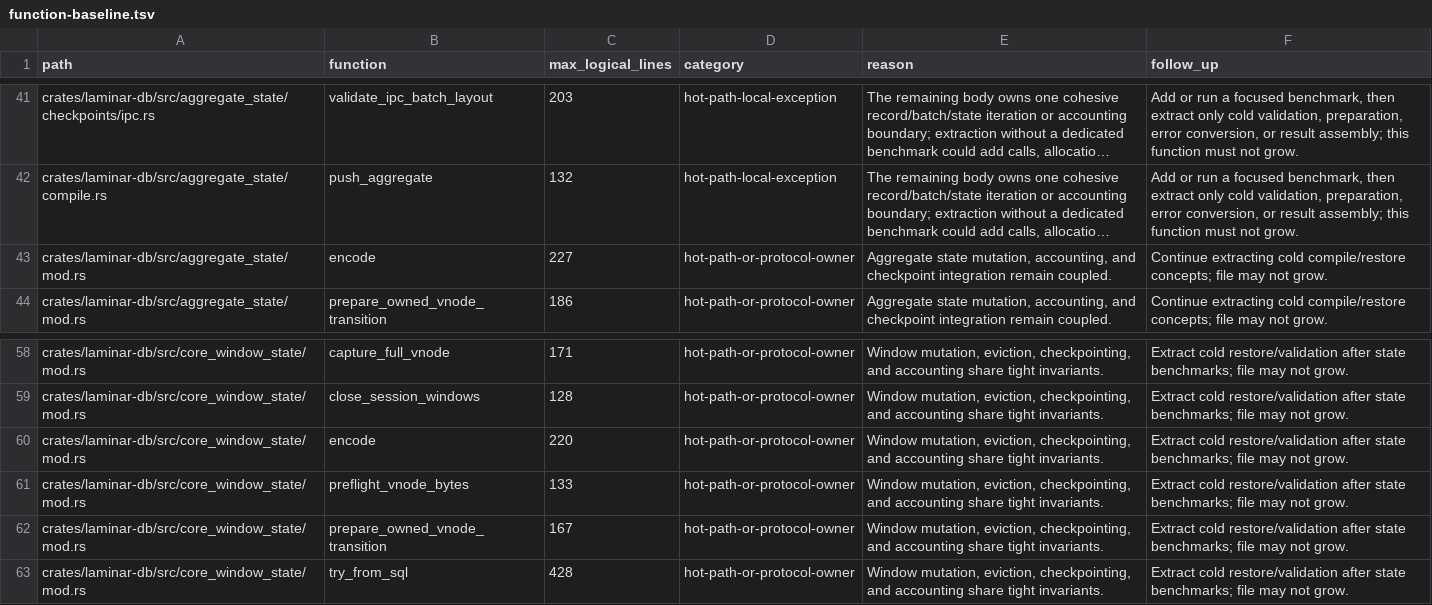
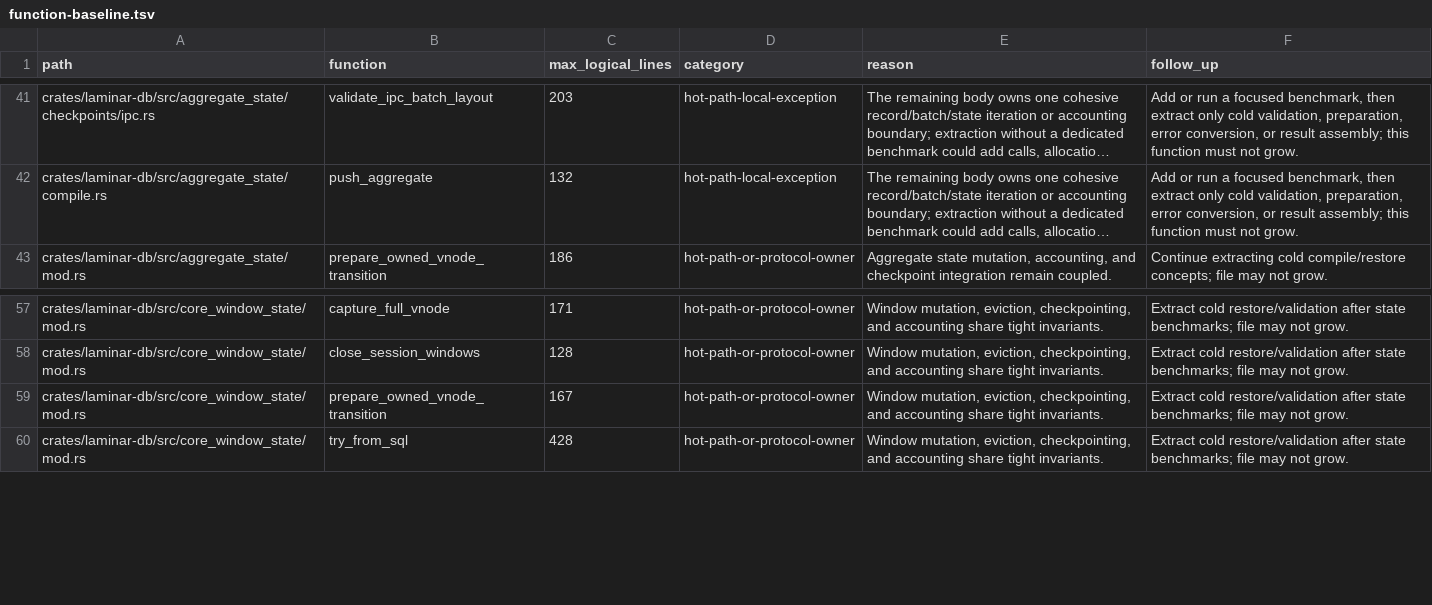
Before and after one commit to laminardb/laminardb, a TSV file: tools/readability-check/function-baseline.tsv, drawn as a sheet; only a part is shown, gaps mark what is left out; long unchanged cells end in …; the diff names each change by its address in the sheet, - before the commit and + after, or states it on an @@ line.

Commit message:
perf(db): store window checkpoint state in columnar batches per vnode
A window vnode frame stored every group's key and each accumulator state as one-row Arrow IPC
streams, about 1.4 KiB per COUNT/SUM group. The frame now holds the window starts and session
intervals as rosters, one key batch for the vnode's groups and one batch per accumulator across
every fixed-window group or session interval, as the aggregate frame does.

- Restore checks the rosters are canonical for the query's assigner (strictly ascending starts
  and row ends, no empty window or session group, the group limit), that keys and state batches
  are present exactly when rows are, each batch's row count, and each state batch's columns
  against a fresh accumulator. The cluster archive preflight checks the same rosters and
  payload presence without decoding.
- The aggregate and the window share the columnar encode and its byte budget
  (`aggregate_state/checkpoints/columnar.rs`); the one-row scalar IPC helpers and the per-group
  checkpoint shapes are deleted.
- The frame layout changes inside unreleased state ABI 8. The record path and capture are
  unchanged; only the deferred encode and restore change.

view_cadence (release, local store, one run each before and after):

| cadence | duration p50 ms | data per checkpoint | staleness p50 / p99 ms |
|---|---|---|---|
| 1 s | 872 -> 175 | 118430 -> 9842 KiB | 939 / 1963 -> 651 / 1237 |
| 500 ms | 853 -> 165 | 112118 -> 8973 KiB | 773 / 1442 -> 410 / 746 |
| 100 ms | 855 -> 155 | 101933 -> 8487 KiB | 541 / 1054 -> 201 / 337 |

The 1-minute TUMBLE view's frames fall from 68373 to 1515 KiB per checkpoint and the SESSION
view's from 46885 to 1990 KiB; `by_key` (3409 KiB) is unchanged. No Criterion bench covers window
or aggregate checkpoint encode; the harness is the measurement, and the aggregate frame's layout
and size are unchanged.

Tests: non-canonical fixed-window and session rosters and payloads are rejected by restore and,
where visible without decoding, by the archive preflight; a window without GROUP BY round-trips
with AVG's two-column state.

```diff
--- a/tools/readability-check/function-baseline.tsv
+++ b/tools/readability-check/function-baseline.tsv
-row 43: crates/laminar-db/src/aggregate_state/mod.rs | encode | 227 | hot-path-or-protocol-owner | Aggregate state mutation, accounting, and checkpoint integration remain coupled. | Continue extracting cold compile/restore concepts; file may not grow.
-row 60: crates/laminar-db/src/core_window_state/mod.rs | encode | 220 | hot-path-or-protocol-owner | Window mutation, eviction, checkpointing, and accounting share tight invariants. | Extract cold restore/validation after state benchmarks; file may not grow.
-row 61: crates/laminar-db/src/core_window_state/mod.rs | preflight_vnode_bytes | 133 | hot-path-or-protocol-owner | Window mutation, eviction, checkpointing, and accounting share tight invariants. | Extract cold restore/validation after state benchmarks; file may not grow.
```
Also changed, not shown: 9 other files.
